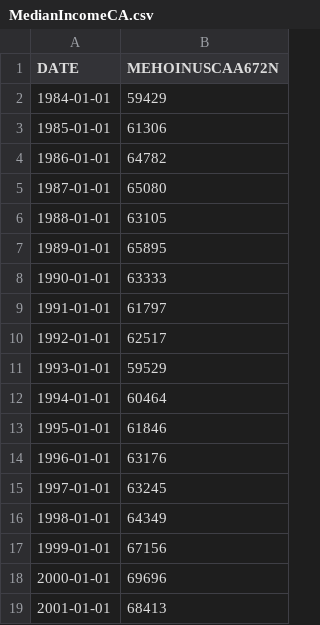
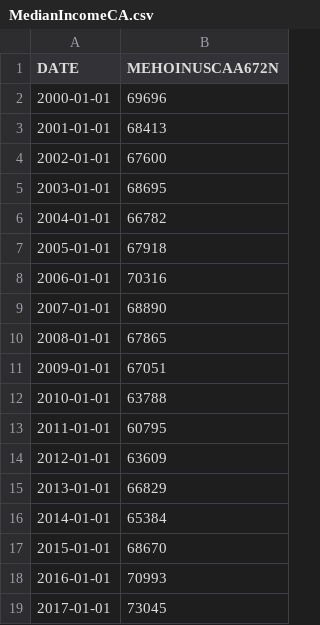
Before and after one commit to UhanWu/HousingPrep, a CSV file: MedianIncomeCA.csv, drawn as a sheet; only a part is shown; the shorter side is filled out with more unchanged rows.

Commit message:
Fix Date to 2000

```diff
--- a/MedianIncomeCA.csv
+++ b/MedianIncomeCA.csv
@@ -1,18 +1,2 @@
 DATE,MEHOINUSCAA672N
-1984-01-01,59429
-1985-01-01,61306
-1986-01-01,64782
-1987-01-01,65080
-1988-01-01,63105
-1989-01-01,65895
-1990-01-01,63333
-1991-01-01,61797
-1992-01-01,62517
-1993-01-01,59529
-1994-01-01,60464
-1995-01-01,61846
-1996-01-01,63176
-1997-01-01,63245
-1998-01-01,64349
-1999-01-01,67156
 2000-01-01,69696
```
Also changed, not shown: MedianIncomeMA.csv, MedianIncomeNY.csv, 1 other file.
